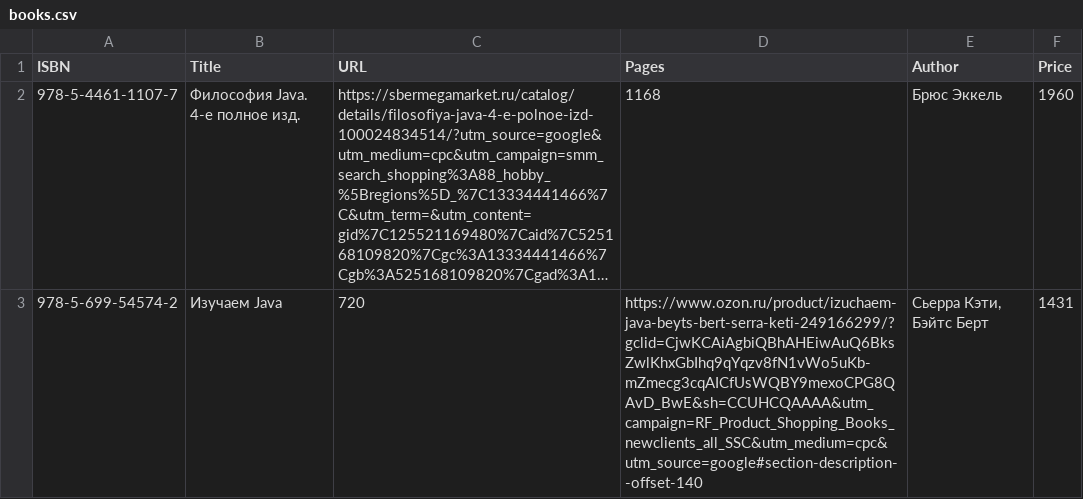
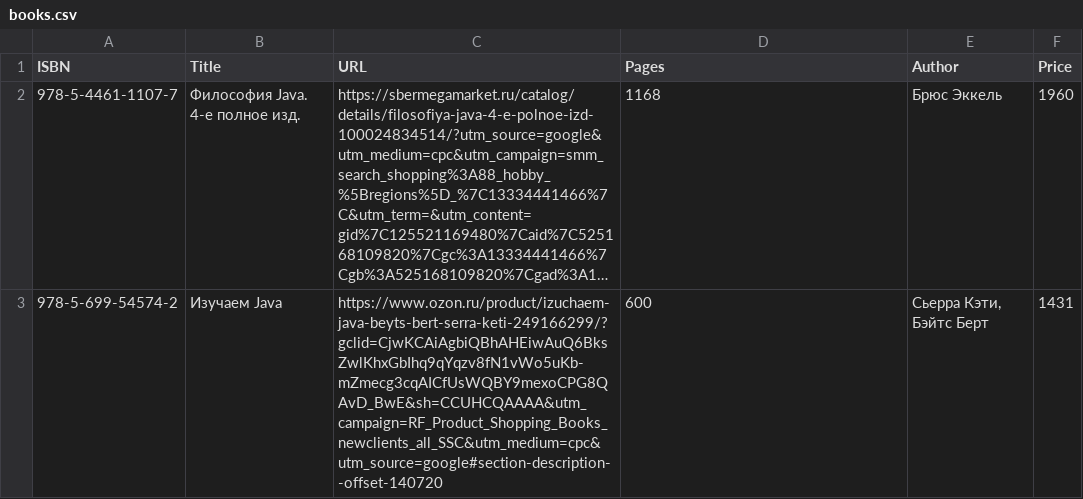
Before and after one commit to BorisPivovarov/ITAcademy, a CSV file: src/main/resources/books.csv, drawn as a sheet; long unchanged cells end in …; the diff names each change by its address in the sheet, - before the commit and + after, or states it on an @@ line.

```diff
--- a/src/main/resources/books.csv
+++ b/src/main/resources/books.csv
-C3 (URL): 720
+C3 (URL): https://www.ozon.ru/product/izuchaem-java-beyts-bert-serra-keti-249166299/?gclid=CjwKCAiAgbiQBhAHEiwAuQ6BksZwlKhxGbIhq9qYqzv8fN1vWo5uKb-mZmecg3cqAICfUsWQBY9mexoCPG8QAvD_BwE&sh=CCUHCQAAAA&utm_campaign=RF_Product_Shopping_Books_newclients_all_SSC&utm_medium=cpc&utm_source=google#section-description--offset-140720
-D3 (Pages): https://www.ozon.ru/product/izuchaem-java-beyts-bert-serra-keti-249166299/?gclid=CjwKCAiAgbiQBhAHEiwAuQ6BksZwlKhxGbIhq9qYqzv8fN1vWo5uKb-mZmecg3cqAICfUsWQBY9mexoCPG8QAvD_BwE&sh=CCUHCQAAAA&utm_campaign=RF_Product_Shopping_Books_newclients_all_SSC&utm_medium=cpc&utm_source=google#section-description--offset-140
+D3 (Pages): 600
```
Also changed, not shown: 29 other files.
